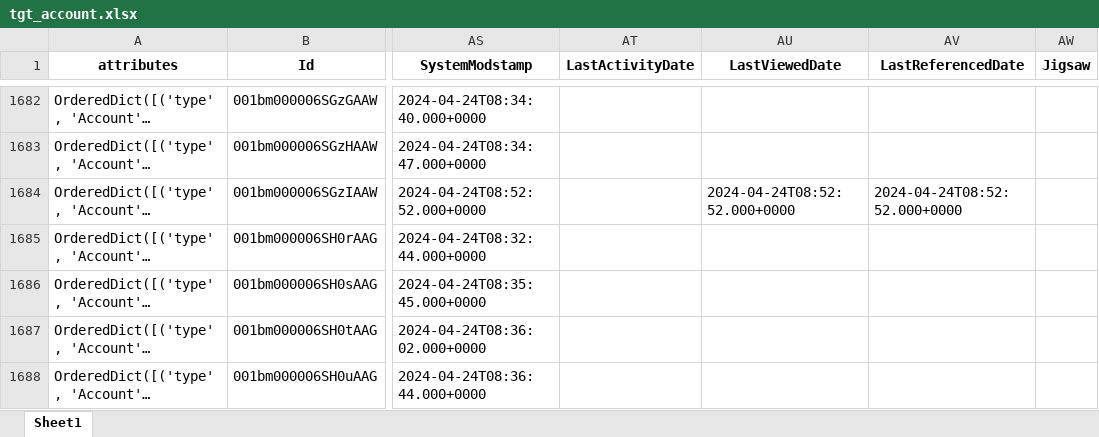
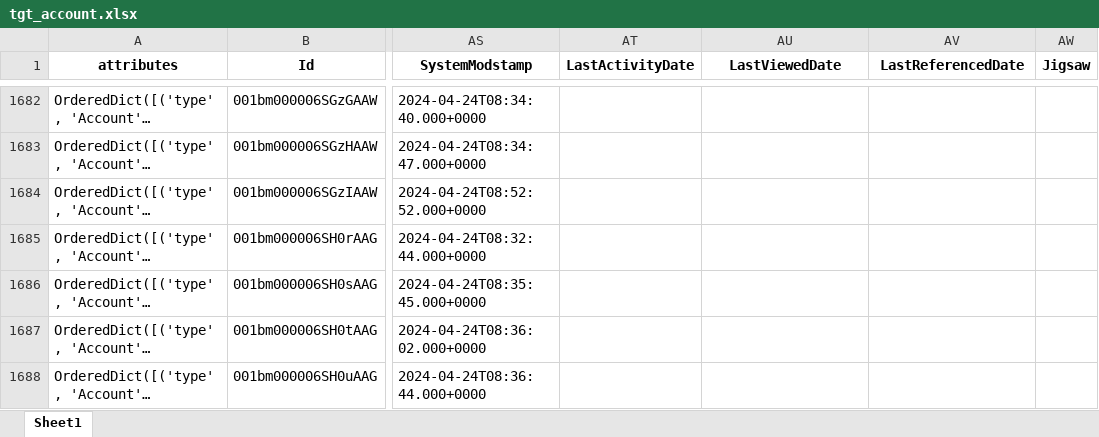
Before and after one commit to pavlokurochka/data_migration_sfdc, an Excel workbook: data/tgt_account.xlsx, sheet Sheet1, drawn as a sheet; only a part is shown, gaps mark what is left out; long unchanged cells end in …; values as stored, in another font and other column widths than the file's, no borders; the diff covers the shown part only; the diff names each change by its address in the sheet, - before the commit and + after, or states it on an @@ line.

```diff
--- a/data/tgt_account.xlsx (sheet Sheet1)
+++ b/data/tgt_account.xlsx (sheet Sheet1)
-AU1684 (LastViewedDate): 2024-04-24T08:52:52.000+0000
+AU1684 (LastViewedDate): (empty)
-AV1684 (LastReferencedDate): 2024-04-24T08:52:52.000+0000
+AV1684 (LastReferencedDate): (empty)
```
Also changed, not shown: 46 added rows and 246 edited cells elsewhere in this sheet, data/tgt_contact.xlsx, 1 other file.
